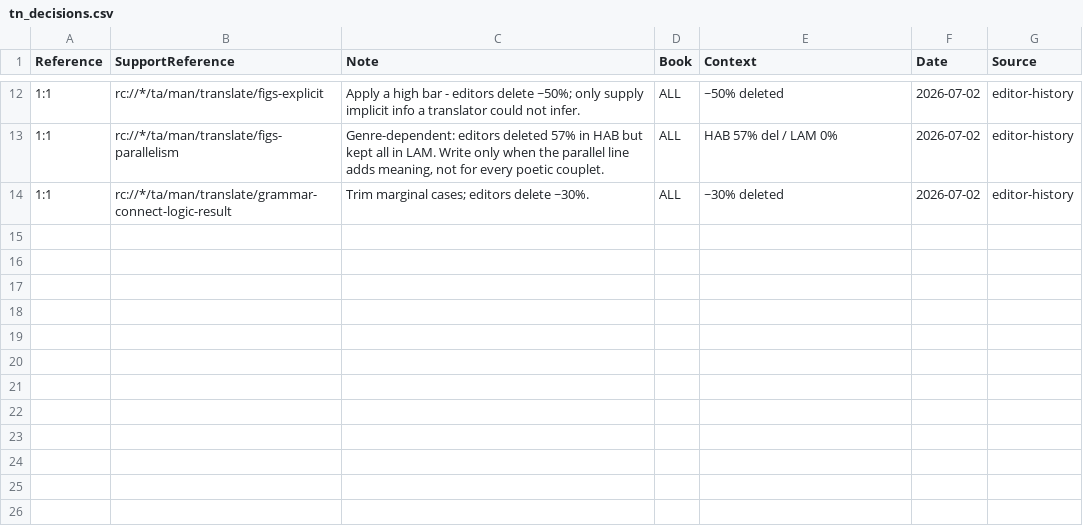
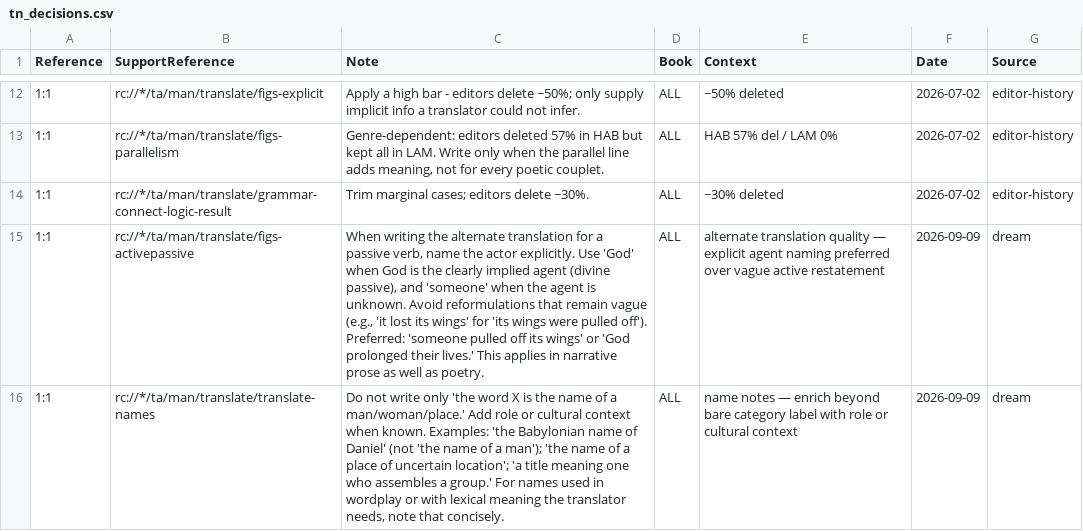
Before and after one commit to unfoldingWord/bp-assistant-skills, a CSV file: data/quick-ref/tn_decisions.csv, drawn as a sheet; only a part is shown, gaps mark what is left out.

Commit message:
chore(dream): consolidate editor feedback (20260909T120232Z)
Tonight's consolidation surfaces three generalizable signals from 169 candidate clusters (DAN, AMO, ZEC, ECC, NUM, EZK editors). First: editors in DAN+AMO systematically improve active-passive alternate translations by naming the actor explicitly (God / someone) rather than leaving agent-vague restatements. Second: editors across ZEC, DAN, and ECC enrich bare 'the name of a man/place' notes with role and cultural context. Third: the existing translate-symaction 'trim' guidance (derived from LAM+HAB poetry) is too cautious for narrative prose — editors consistently add notes for two high-significance categories in DAN+AMO. Situational and single-editor clusters (DAN Aramaic idiom כָּל-קֳבֵל; DAN-only writing-foreground; single-chapter figs-abstractnouns) were not proposed.

Review-gated draft — human merges.

```diff
--- a/data/quick-ref/tn_decisions.csv
+++ b/data/quick-ref/tn_decisions.csv
@@ -14 +14,3 @@ Reference,SupportReference,Note,Book,Context,Date,Source
 1:1,rc://*/ta/man/translate/grammar-connect-logic-result,Trim marginal cases; editors delete ~30%.,ALL,~30% deleted,2026-07-02,editor-history
+1:1,rc://*/ta/man/translate/figs-activepassive,"When writing the alternate translation for a passive verb, name the actor explicitly. Use 'God' when God is the clearly implied agent (divine passive), and 'someone' when the agent is unknown. Avoid reformulations that remain vague (e.g., 'it lost its wings' for 'its wings were pulled off'). Preferred: 'someone pulled off its wings' or 'God prolonged their lives.' This applies in narrative prose as well as poetry.",ALL,alternate translation quality — explicit agent naming preferred over vague active restatement,2026-09-09,dream
+1:1,rc://*/ta/man/translate/translate-names,"Do not write only 'the word X is the name of a man/woman/place.' Add role or cultural context when known. Examples: 'the Babylonian name of Daniel' (not 'the name of a man'); 'the name of a place of uncertain location'; 'a title meaning one who assembles a group.' For names used in wordplay or with lexical meaning the translator needs, note that concisely.",ALL,name notes — enrich beyond bare category label with role or cultural context,2026-09-09,dream
```
Also changed, not shown: data/quick-ref/issue_decisions.csv, 1 other file.
